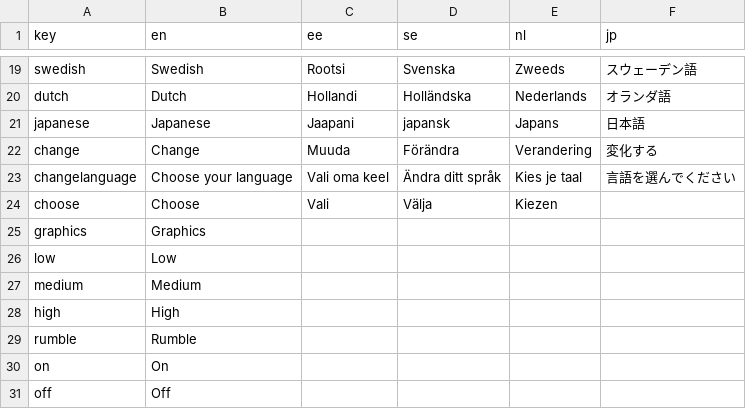
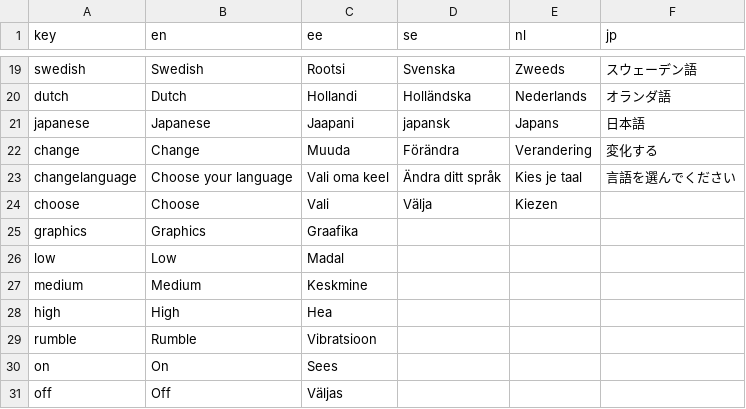
Before and after one commit to MartinViidik/QuarantineJam, a CSV file: Assets/Resources/Localization/localisation.csv, drawn as a sheet; only a part is shown, gaps mark what is left out.

```diff
--- a/Assets/Resources/Localization/localisation.csv
+++ b/Assets/Resources/Localization/localisation.csv
@@ -24,8 +24,8 @@
 "choose","Choose","Vali","Välja","Kiezen"
-"graphics","Graphics"
-"low","Low"
-"medium","Medium"
-"high","High"
-"rumble","Rumble"
-"on","On"
-"off","Off"
+"graphics","Graphics","Graafika"
+"low","Low","Madal"
+"medium","Medium","Keskmine"
+"high","High","Hea"
+"rumble","Rumble","Vibratsioon"
+"on","On","Sees"
+"off","Off","Väljas"
```
Also changed, not shown: 21 other files.
